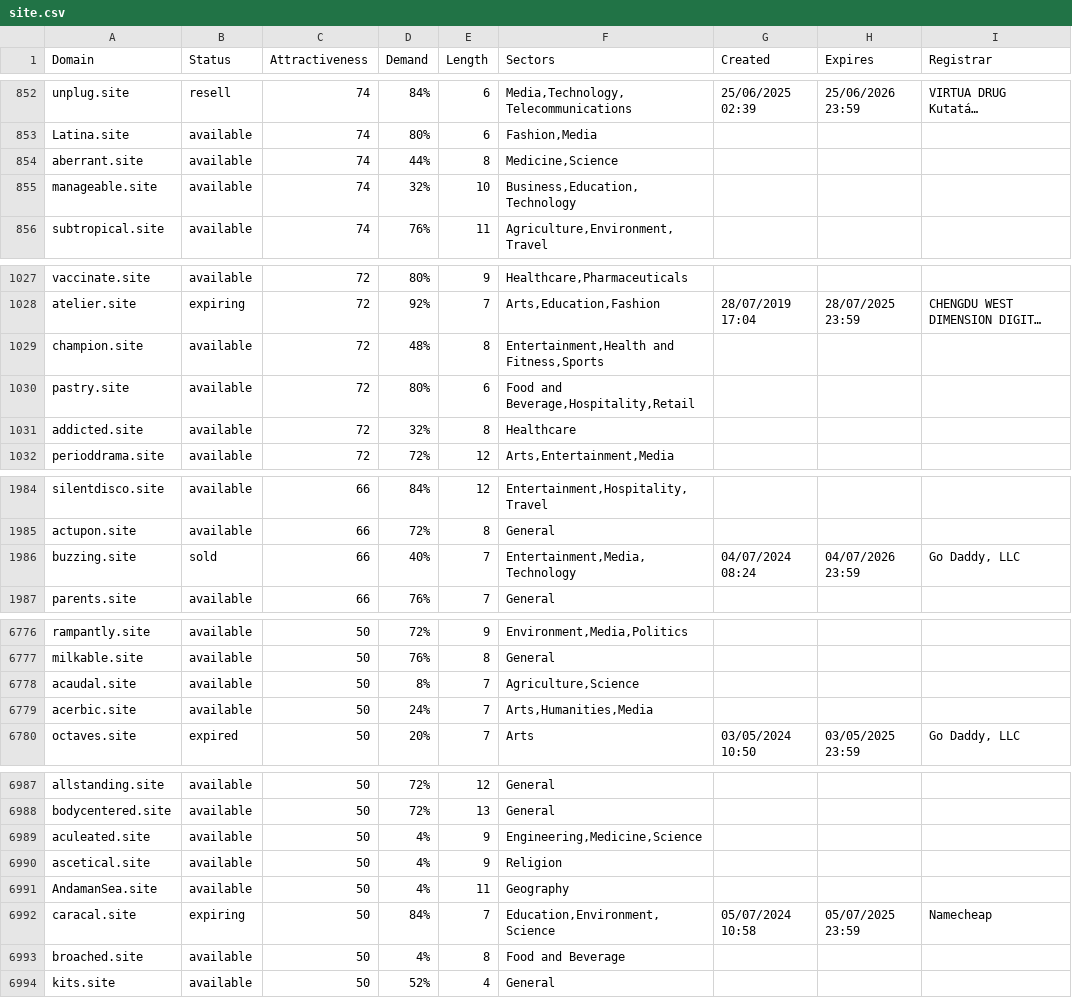
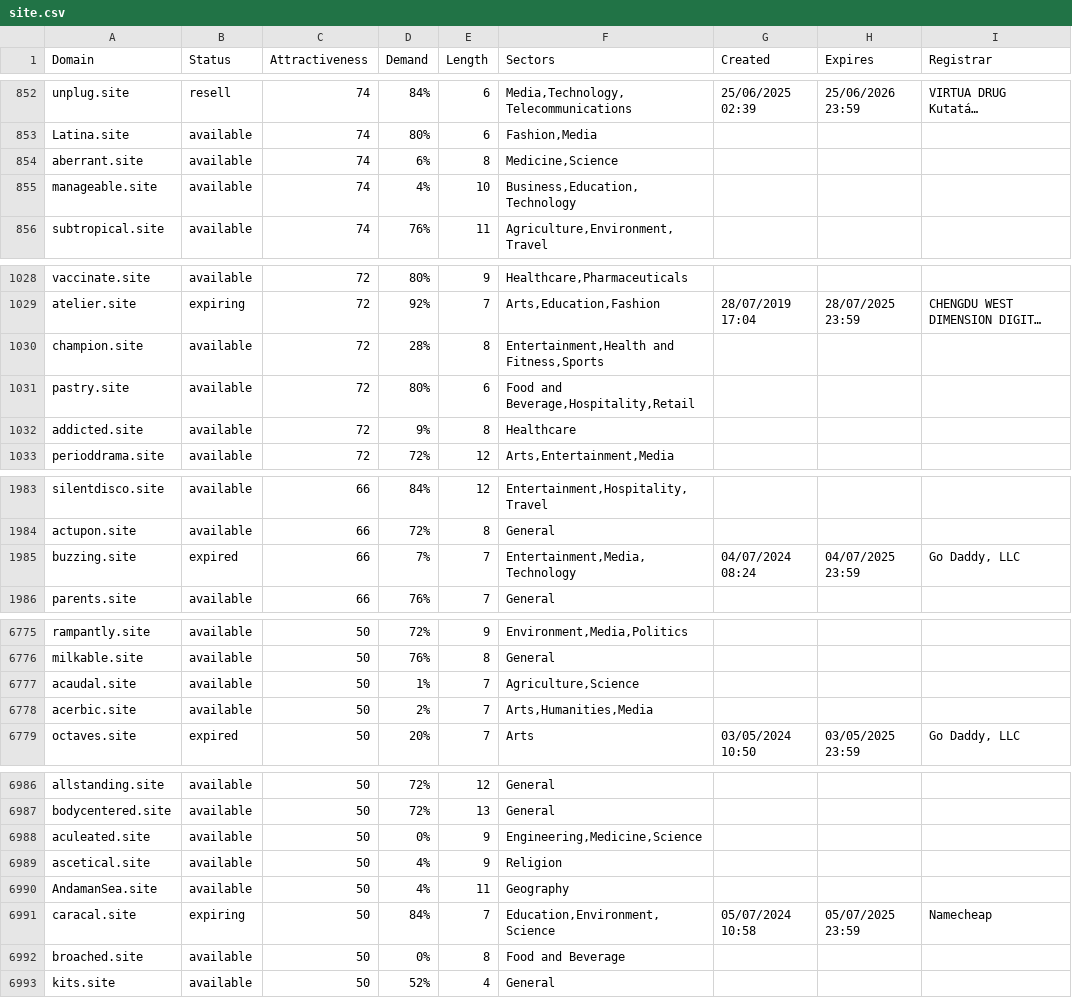
Before and after one commit to UniqueDomains/site-oneword-domains, a CSV file: site.csv, drawn as a sheet; only a part is shown, gaps mark what is left out; long unchanged cells end in …; addresses are those after the commit; the diff covers the shown part only; the diff names each change by its address in the sheet, - before the commit and + after, or states it on an @@ line.

```diff
--- a/site.csv
+++ b/site.csv
-D854 (Demand): 44%
+D854 (Demand): 6%
-D855 (Demand): 32%
+D855 (Demand): 4%
-D1030 (Demand): 48%
+D1030 (Demand): 28%
-D1032 (Demand): 32%
+D1032 (Demand): 9%
-B1985 (Status): sold
+B1985 (Status): expired
-D1985 (Demand): 40%
+D1985 (Demand): 7%
-H1985 (Expires): 04/07/2026 23:59
+H1985 (Expires): 04/07/2025 23:59
-D6777 (Demand): 8%
+D6777 (Demand): 1%
-D6778 (Demand): 24%
+D6778 (Demand): 2%
-D6988 (Demand): 4%
+D6988 (Demand): 0%
-D6992 (Demand): 4%
+D6992 (Demand): 0%
```
Also changed, not shown: 3 added rows, 3 removed rows and 43 edited cells elsewhere in this file, 2 other files.
